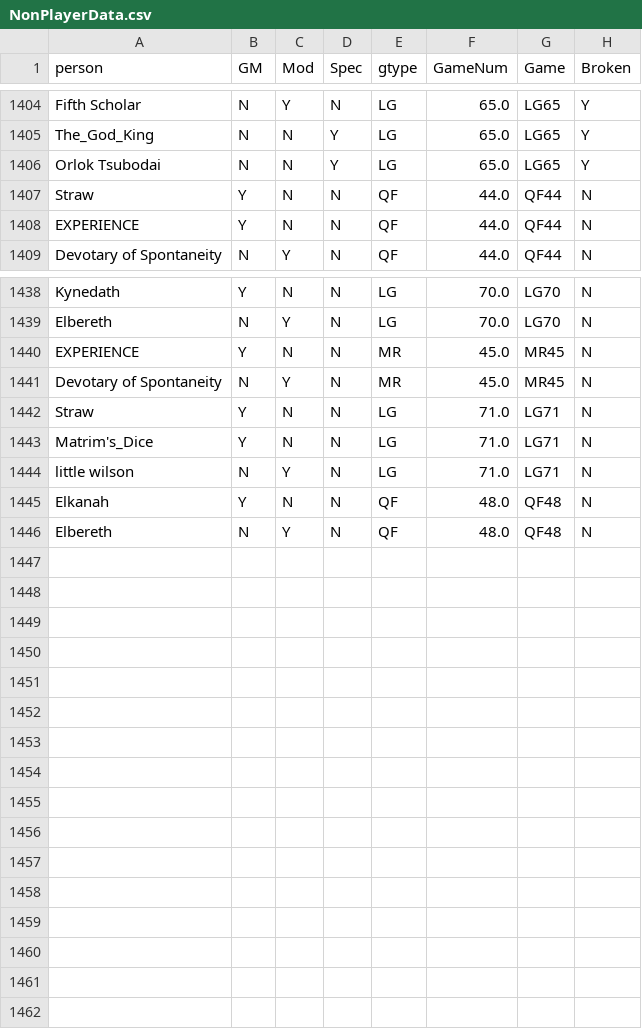
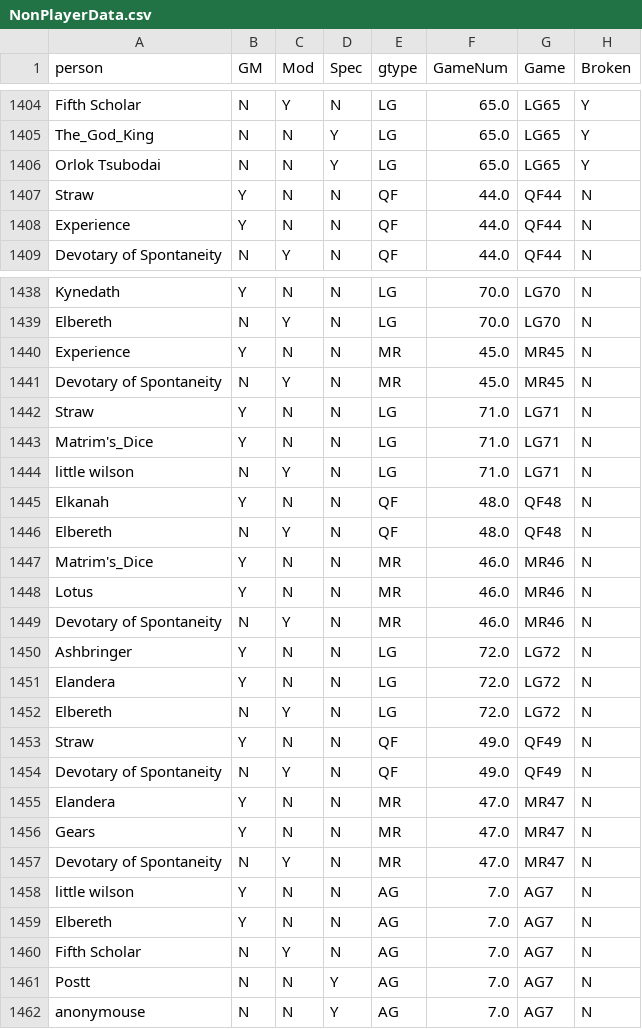
Before and after one commit to isabelle-sanford/se-data-analysis, a CSV file: datacsvs/NonPlayerData.csv, drawn as a sheet; only a part is shown, gaps mark what is left out.

```diff
--- a/datacsvs/NonPlayerData.csv
+++ b/datacsvs/NonPlayerData.csv
@@ -1407,3 +1407,3 @@ Orlok Tsubodai,N,N,Y,LG,65.0,LG65,Y
 Straw,Y,N,N,QF,44.0,QF44,N
-EXPERIENCE,Y,N,N,QF,44.0,QF44,N
+Experience,Y,N,N,QF,44.0,QF44,N
 Devotary of Spontaneity,N,Y,N,QF,44.0,QF44,N
@@ -1439,3 +1439,3 @@ Kynedath,Y,N,N,LG,70.0,LG70,N
 Elbereth,N,Y,N,LG,70.0,LG70,N
-EXPERIENCE,Y,N,N,MR,45.0,MR45,N
+Experience,Y,N,N,MR,45.0,MR45,N
 Devotary of Spontaneity,N,Y,N,MR,45.0,MR45,N
@@ -1446 +1446,17 @@ Elkanah,Y,N,N,QF,48.0,QF48,N
 Elbereth,N,Y,N,QF,48.0,QF48,N
+Matrim's_Dice,Y,N,N,MR,46.0,MR46,N
+Lotus,Y,N,N,MR,46.0,MR46,N
+Devotary of Spontaneity,N,Y,N,MR,46.0,MR46,N
+Ashbringer,Y,N,N,LG,72.0,LG72,N
+Elandera,Y,N,N,LG,72.0,LG72,N
+Elbereth,N,Y,N,LG,72.0,LG72,N
+Straw,Y,N,N,QF,49.0,QF49,N
+Devotary of Spontaneity,N,Y,N,QF,49.0,QF49,N
+Elandera,Y,N,N,MR,47.0,MR47,N
+Gears,Y,N,N,MR,47.0,MR47,N
+Devotary of Spontaneity,N,Y,N,MR,47.0,MR47,N
+little wilson,Y,N,N,AG,7.0,AG7,N
+Elbereth,Y,N,N,AG,7.0,AG7,N
+Fifth Scholar,N,Y,N,AG,7.0,AG7,N
+Postt,N,N,Y,AG,7.0,AG7,N
+anonymouse,N,N,Y,AG,7.0,AG7,N
```
Also changed, not shown: datacsvs/CleanPlayerData.csv, 6 other files.
